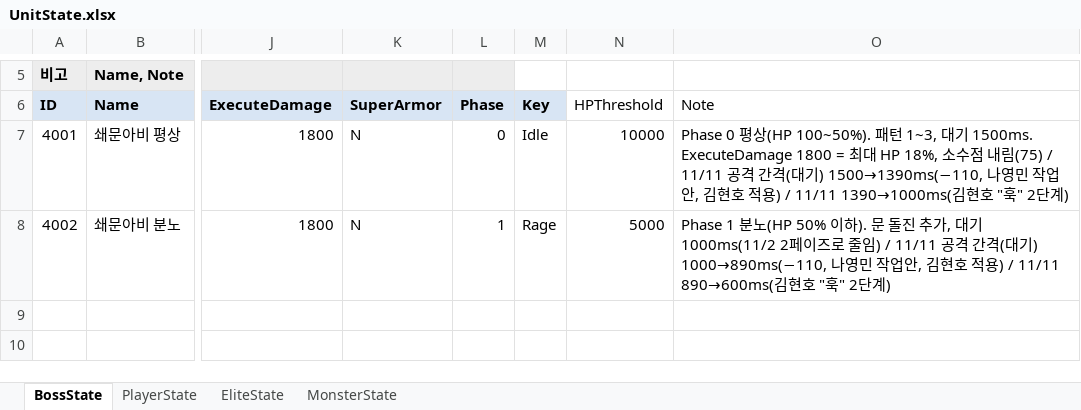
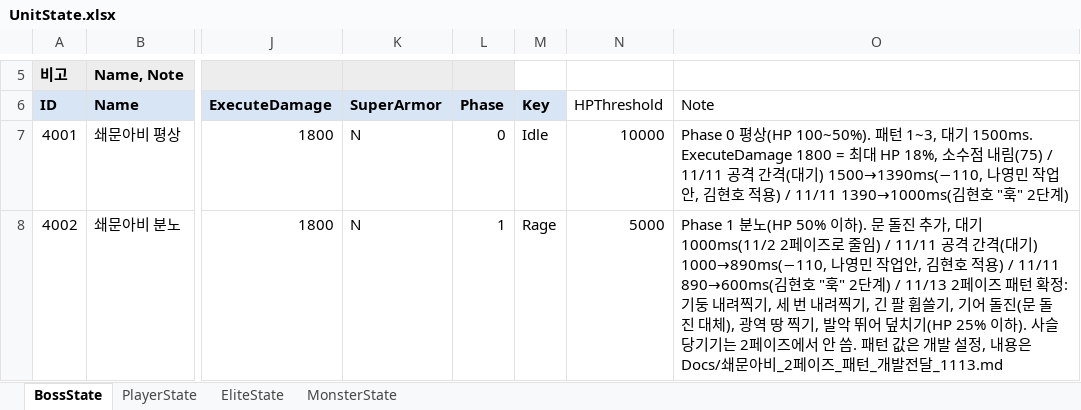
Before and after one commit to hyunho9228-web/DataSheet, an Excel workbook: tables/UnitState.xlsx, sheet BossState, drawn as a sheet; only a part is shown, gaps mark what is left out; values as stored, in another font and other column widths than the file's, no borders; the diff names each change by its address in the sheet, - before the commit and + after, or states it on an @@ line.

```diff
--- a/tables/UnitState.xlsx (sheet BossState)
+++ b/tables/UnitState.xlsx (sheet BossState)
-O8 (Note): …2단계)
+O8 (Note): …2단계) / 11/13 2페이즈 패턴 확정: 기둥 내려찍기, 세 번 내려찍기, 긴 팔 휩쓸기, 기어 돌진(문 돌진 대체), 광역 땅 찍기, 발악 뛰어 덮치기(HP 25% 이하). 사슬 당기기는 2페이즈에서 안 씀. 패턴 값은 개발 설정, 내용은 Docs/쇄문아비_2페이즈_패턴_개발전달_1113.md
```
Also changed, not shown: 1 other file.
